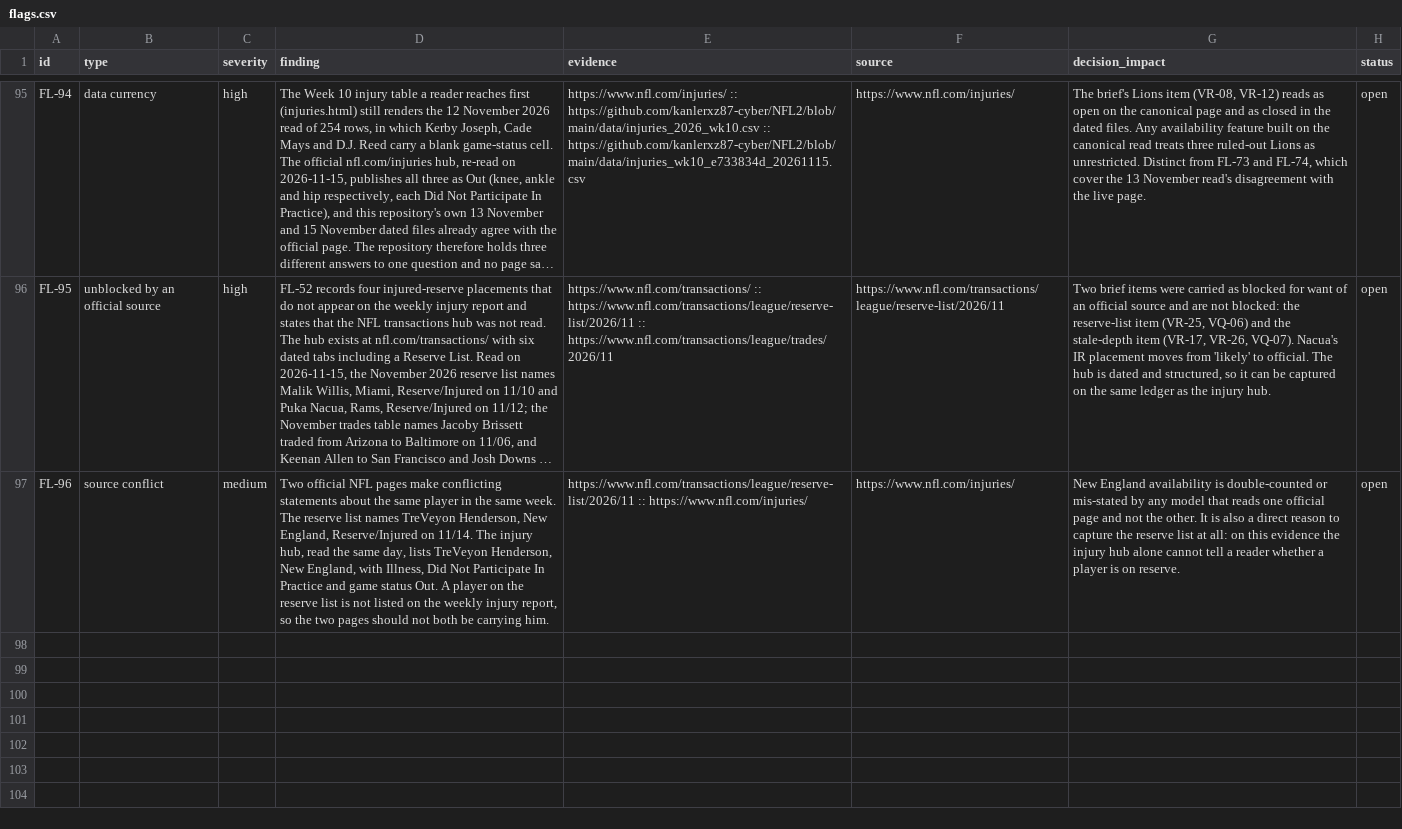
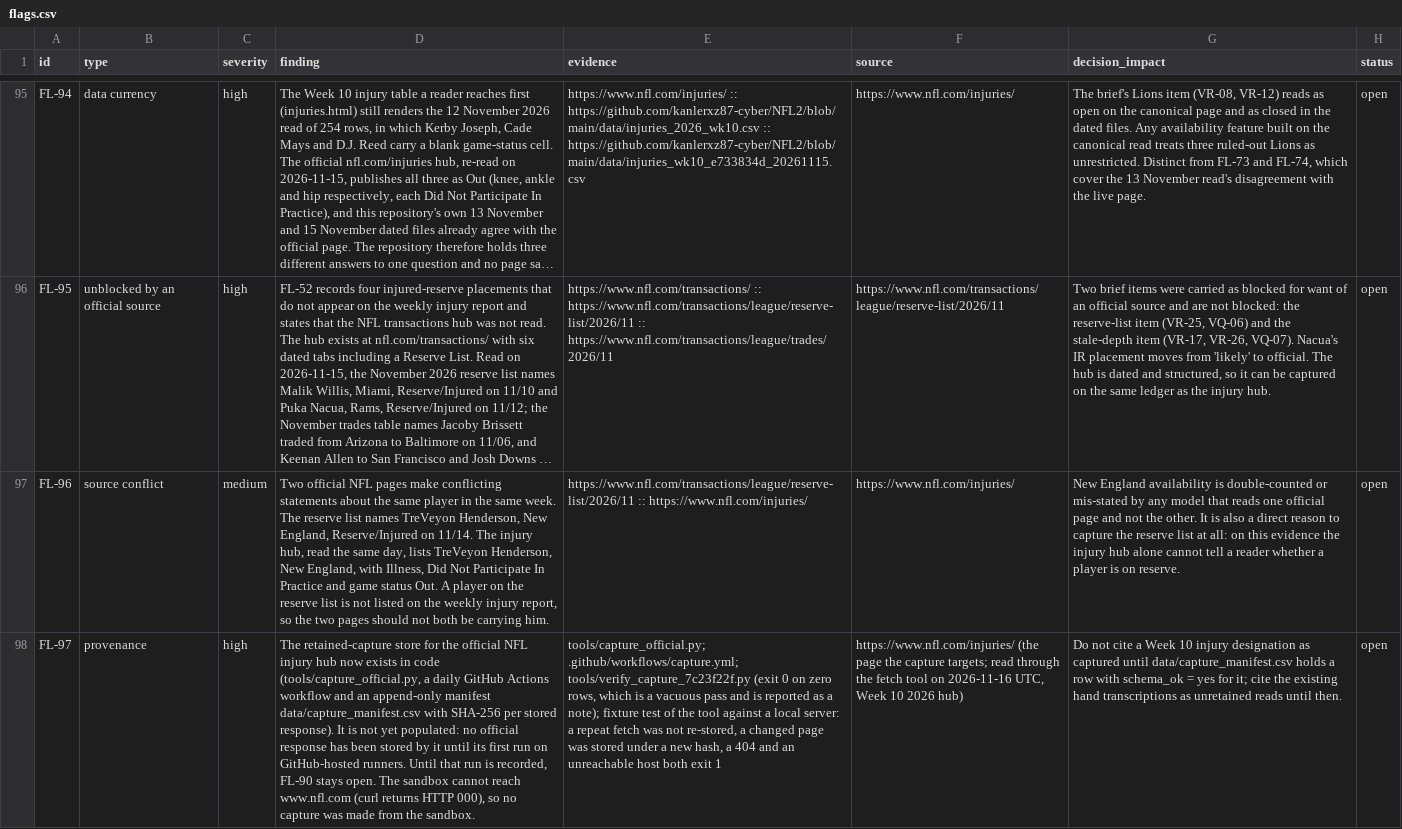
Before and after one commit to kanlerxz87-cyber/NFL2, a CSV file: data/flags.csv, drawn as a sheet; only a part is shown, gaps mark what is left out; long unchanged cells end in …; the diff names each change by its address in the sheet, - before the commit and + after, or states it on an @@ line.

Commit message:
7C-T5/T6: capture verifier, FL-97, S-CAP-7C, data-dictionary row, CI step; rebuilt site
Co-authored-by: arena-agent <297053741+arena-agent@users.noreply.github.com>

```diff
--- a/data/flags.csv
+++ b/data/flags.csv
+row 98: FL-97 | provenance | high | The retained-capture store for the official NFL injury hub now exists in code (tools/capture_official.py, a daily GitHub Actions workflow and an append-only manifest data/capture_manifest.csv with SHA-256 per stored response). It is not yet populated: no official response has been stored by it until its first run on GitHub-hosted runners. Until that run is recorded, FL-90 stays open. The sandbox cannot reach www.nfl.com (curl returns HTTP 000), so no capture was made from the sandbox. | tools/capture_official.py; .github/workflows/capture.yml; tools/verify_capture_7c23f22f.py (exit 0 on zero rows, which is a vacuous pass and is reported as a note); fixture test of the tool against a local server: a repeat fetch was not re-stored, a changed page was stored under a new hash, a 404 and an unreachable host both exit 1 | https://www.nfl.com/injuries/ (the page the capture targets; read through the fetch tool on 2026-11-16 UTC, Week 10 2026 hub) | Do not cite a Week 10 injury designation as captured until data/capture_manifest.csv holds a row with schema_ok = yes for it; cite the existing hand transcriptions as unretained reads until then. | open
```
Also changed, not shown: data/sources.csv, 46 other files.
